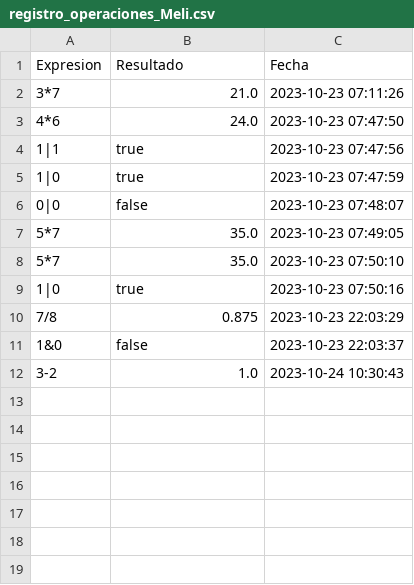
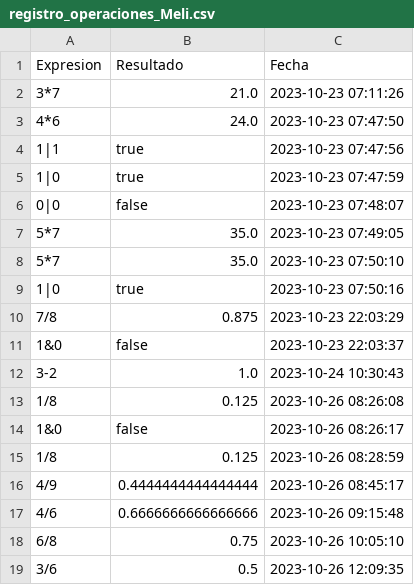
Before and after one commit to melivasr/Expresiones-matematicas, a CSV file: data/registro_operaciones_Meli.csv, drawn as a sheet; the diff names each change by its address in the sheet, - before the commit and + after, or states it on an @@ line.

```diff
--- a/data/registro_operaciones_Meli.csv
+++ b/data/registro_operaciones_Meli.csv
+row 13: 1/8 | 0.125 | 2023-10-26 08:26:08
+row 14: 1&0 | false | 2023-10-26 08:26:17
+row 15: 1/8 | 0.125 | 2023-10-26 08:28:59
+row 16: 4/9 | 0.4444444444444444 | 2023-10-26 08:45:17
+row 17: 4/6 | 0.6666666666666666 | 2023-10-26 09:15:48
+row 18: 6/8 | 0.75 | 2023-10-26 10:05:10
+row 19: 3/6 | 0.5 | 2023-10-26 12:09:35
```
Also changed, not shown: 7 other files.
